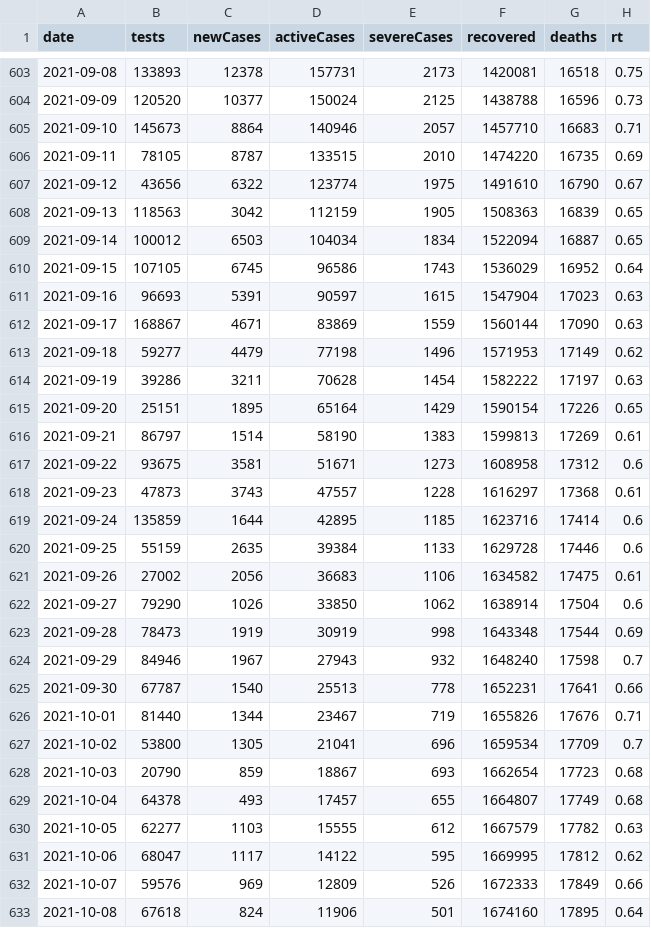
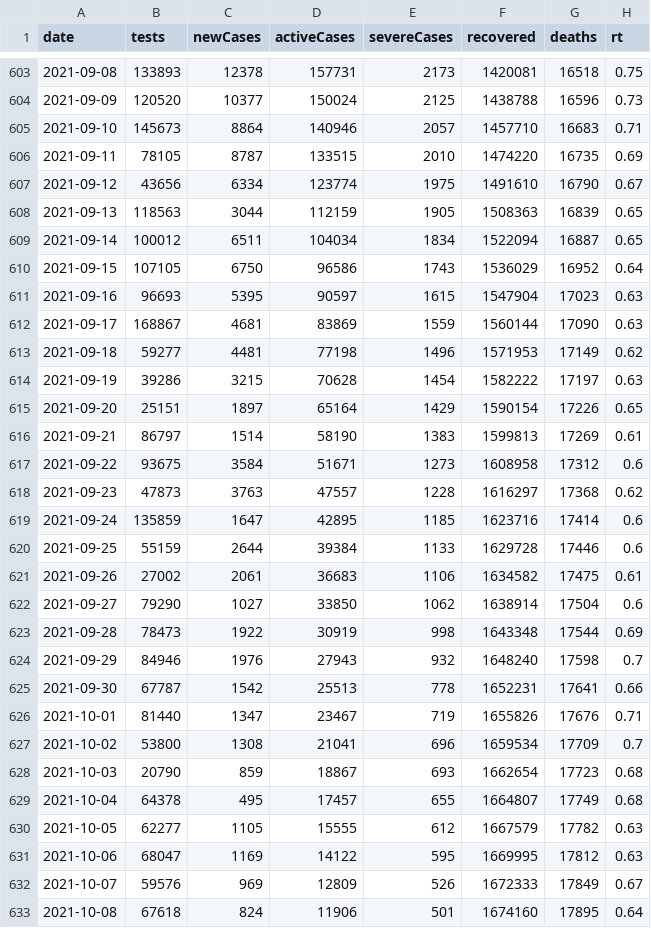
Before and after one commit to kj-9/covid19jp, a CSV file: data-raw/dist/jp_daily.csv, drawn as a sheet; only a part is shown, gaps mark what is left out; the diff covers the shown part only.

```diff
--- a/data-raw/dist/jp_daily.csv
+++ b/data-raw/dist/jp_daily.csv
@@ -606,28 +606,28 @@ date,tests,newCases,activeCases,severeCases,recovered,deaths,rt
 2021-09-11,78105,8787,133515,2010,1474220,16735,0.69
-2021-09-12,43656,6322,123774,1975,1491610,16790,0.67
-2021-09-13,118563,3042,112159,1905,1508363,16839,0.65
-2021-09-14,100012,6503,104034,1834,1522094,16887,0.65
-2021-09-15,107105,6745,96586,1743,1536029,16952,0.64
-2021-09-16,96693,5391,90597,1615,1547904,17023,0.63
-2021-09-17,168867,4671,83869,1559,1560144,17090,0.63
-2021-09-18,59277,4479,77198,1496,1571953,17149,0.62
-2021-09-19,39286,3211,70628,1454,1582222,17197,0.63
-2021-09-20,25151,1895,65164,1429,1590154,17226,0.65
+2021-09-12,43656,6334,123774,1975,1491610,16790,0.67
+2021-09-13,118563,3044,112159,1905,1508363,16839,0.65
+2021-09-14,100012,6511,104034,1834,1522094,16887,0.65
+2021-09-15,107105,6750,96586,1743,1536029,16952,0.64
+2021-09-16,96693,5395,90597,1615,1547904,17023,0.63
+2021-09-17,168867,4681,83869,1559,1560144,17090,0.63
+2021-09-18,59277,4481,77198,1496,1571953,17149,0.62
+2021-09-19,39286,3215,70628,1454,1582222,17197,0.63
+2021-09-20,25151,1897,65164,1429,1590154,17226,0.65
 2021-09-21,86797,1514,58190,1383,1599813,17269,0.61
-2021-09-22,93675,3581,51671,1273,1608958,17312,0.6
-2021-09-23,47873,3743,47557,1228,1616297,17368,0.61
-2021-09-24,135859,1644,42895,1185,1623716,17414,0.6
-2021-09-25,55159,2635,39384,1133,1629728,17446,0.6
-2021-09-26,27002,2056,36683,1106,1634582,17475,0.61
-2021-09-27,79290,1026,33850,1062,1638914,17504,0.6
-2021-09-28,78473,1919,30919,998,1643348,17544,0.69
-2021-09-29,84946,1967,27943,932,1648240,17598,0.7
-2021-09-30,67787,1540,25513,778,1652231,17641,0.66
-2021-10-01,81440,1344,23467,719,1655826,17676,0.71
-2021-10-02,53800,1305,21041,696,1659534,17709,0.7
+2021-09-22,93675,3584,51671,1273,1608958,17312,0.6
+2021-09-23,47873,3763,47557,1228,1616297,17368,0.62
+2021-09-24,135859,1647,42895,1185,1623716,17414,0.6
+2021-09-25,55159,2644,39384,1133,1629728,17446,0.6
+2021-09-26,27002,2061,36683,1106,1634582,17475,0.61
+2021-09-27,79290,1027,33850,1062,1638914,17504,0.6
+2021-09-28,78473,1922,30919,998,1643348,17544,0.69
+2021-09-29,84946,1976,27943,932,1648240,17598,0.7
+2021-09-30,67787,1542,25513,778,1652231,17641,0.66
+2021-10-01,81440,1347,23467,719,1655826,17676,0.71
+2021-10-02,53800,1308,21041,696,1659534,17709,0.7
 2021-10-03,20790,859,18867,693,1662654,17723,0.68
-2021-10-04,64378,493,17457,655,1664807,17749,0.68
-2021-10-05,62277,1103,15555,612,1667579,17782,0.63
-2021-10-06,68047,1117,14122,595,1669995,17812,0.62
-2021-10-07,59576,969,12809,526,1672333,17849,0.66
+2021-10-04,64378,495,17457,655,1664807,17749,0.68
+2021-10-05,62277,1105,15555,612,1667579,17782,0.63
+2021-10-06,68047,1169,14122,595,1669995,17812,0.63
+2021-10-07,59576,969,12809,526,1672333,17849,0.67
 2021-10-08,67618,824,11906,501,1674160,17895,0.64
```
Also changed, not shown: 1 added row and 3 edited cells elsewhere in this file, 8 other files.
